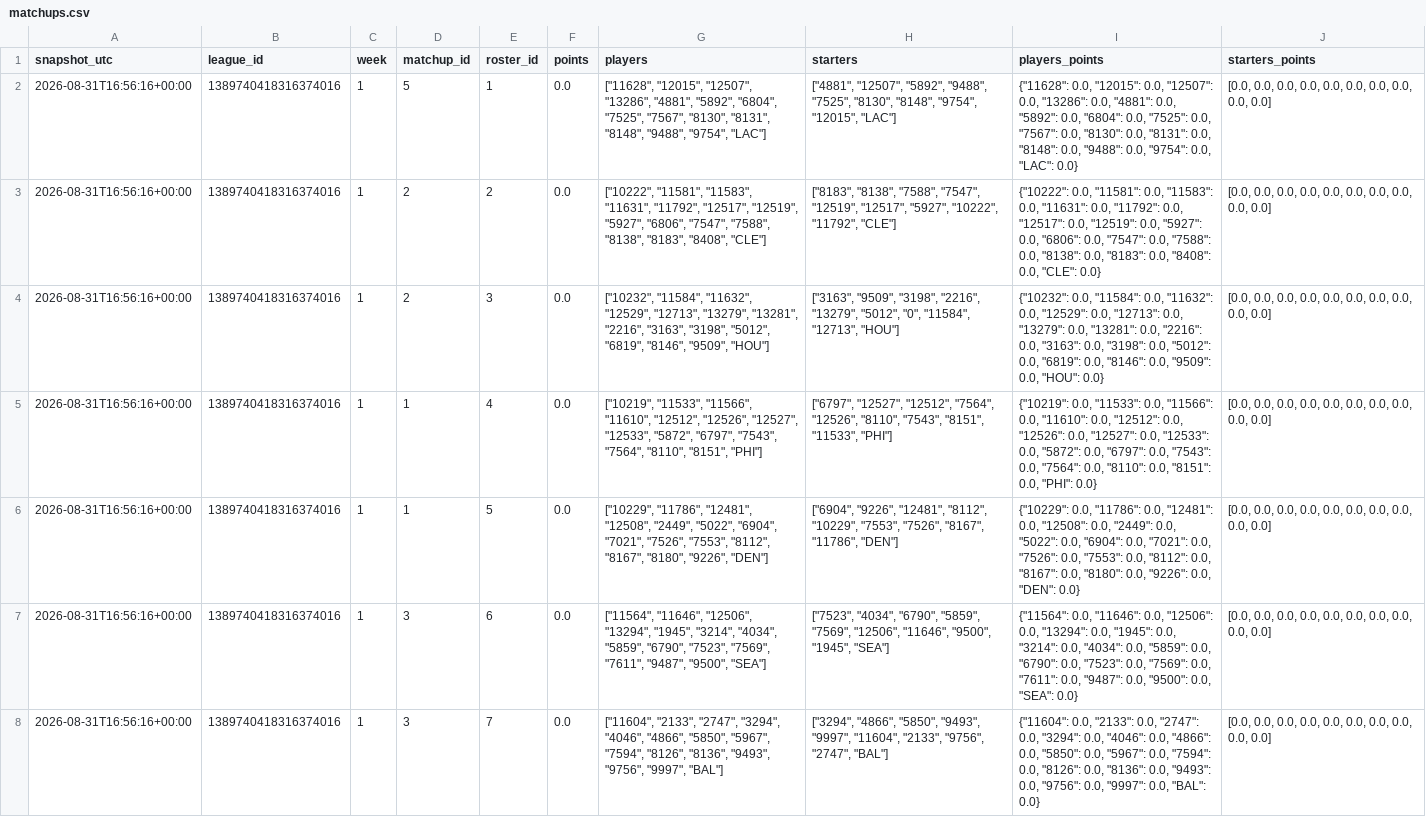
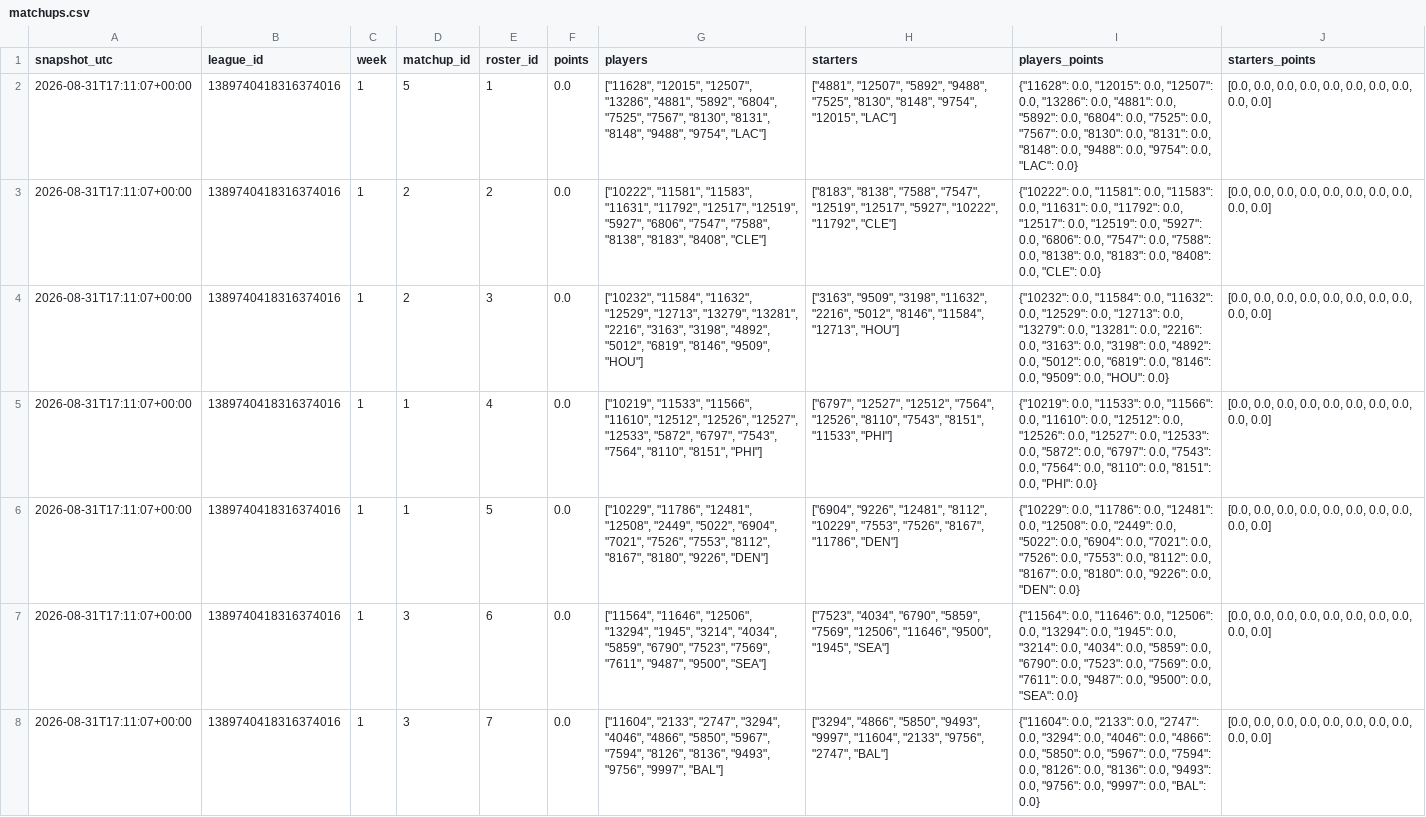
Before and after one commit to willblatz97/Learning-Python, a CSV file: fantasy-football-tracker/data/normalized/matchups.csv, drawn as a sheet; only a part is shown; the diff covers the shown part only; the diff names each change by its address in the sheet, - before the commit and + after, or states it on an @@ line.

```diff
--- a/fantasy-football-tracker/data/normalized/matchups.csv
+++ b/fantasy-football-tracker/data/normalized/matchups.csv
-A2:A8 (snapshot_utc): 2026-08-31T16:56:16+00:00
+A2:A8 (snapshot_utc): 2026-08-31T17:11:07+00:00
-G4 (players): …"3163", "3198", "5012", "6819",…
+G4 (players): …"3163", "3198", "4892", "5012", "6819",…
-H4 (starters): …"9509", "3198", "2216", "13279", "5012", "0", "11584", "12713",…
+H4 (starters): …"9509", "3198", "11632", "2216", "5012", "8146", "11584", "12713",…
-I4 (players_points): …"3198": 0.0, "5012": 0.0,…
+I4 (players_points): …"3198": 0.0, "4892": 0.0, "5012": 0.0,…
```
Also changed, not shown: 96 edited cells elsewhere in this file, fantasy-football-tracker/data/normalized/availability_matrix.csv, fantasy-football-tracker/data/normalized/ownership.csv, 31 other files.
